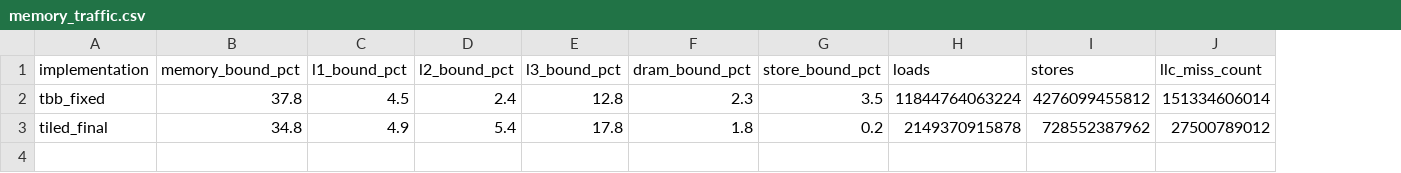
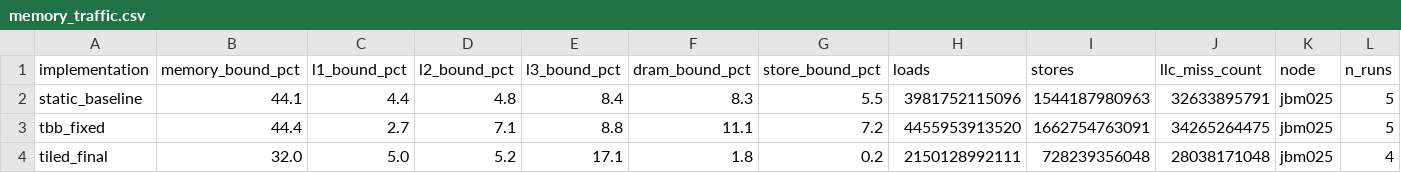
Before and after one commit to Amzashoo/dp3-predict-talk, a CSV file: data/memory_traffic.csv, drawn as a sheet; only a part is shown; addresses are those after the commit; rows hold the shown columns only; the diff names each change by its address in the sheet, - before the commit and + after, or states it on an @@ line.

```diff
--- a/data/memory_traffic.csv
+++ b/data/memory_traffic.csv
+column K (node), rows 3-4: jbm025 | jbm025
+column L (n_runs), rows 3-4: 5 | 4
+row 2: static_baseline | 44.1 | 4.4 | 4.8 | 8.4 | 8.3 | 5.5 | 3981752115096 | 1544187980963 | 32633895791 | jbm025 | 5
-B3 (memory_bound_pct): 37.8
+B3 (memory_bound_pct): 44.4
-C3 (l1_bound_pct): 4.5
+C3 (l1_bound_pct): 2.7
-D3 (l2_bound_pct): 2.4
+D3 (l2_bound_pct): 7.1
-E3 (l3_bound_pct): 12.8
+E3 (l3_bound_pct): 8.8
-F3 (dram_bound_pct): 2.3
+F3 (dram_bound_pct): 11.1
-G3 (store_bound_pct): 3.5
+G3 (store_bound_pct): 7.2
-H3 (loads): 11844764063224
+H3 (loads): 4455953913520
-I3 (stores): 4276099455812
+I3 (stores): 1662754763091
-J3 (llc_miss_count): 151334606014
+J3 (llc_miss_count): 34265264475
-B4 (memory_bound_pct): 34.8
+B4 (memory_bound_pct): 32.0
-C4 (l1_bound_pct): 4.9
+C4 (l1_bound_pct): 5.0
-D4 (l2_bound_pct): 5.4
+D4 (l2_bound_pct): 5.2
-E4 (l3_bound_pct): 17.8
+E4 (l3_bound_pct): 17.1
-H4 (loads): 2149370915878
+H4 (loads): 2150128992111
-I4 (stores): 728552387962
+I4 (stores): 728239356048
-J4 (llc_miss_count): 27500789012
+J4 (llc_miss_count): 28038171048
```
Also changed, not shown: data/baseline_histogram.csv, data/tbb_histogram.csv, 20 other files.
